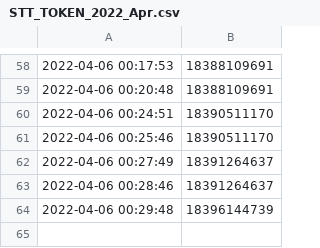
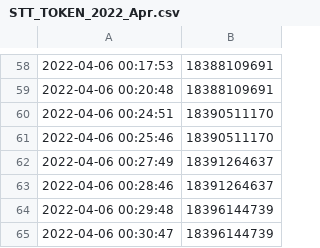
Before and after one commit to starterra/snapshots, a CSV file: fees_to_redistribute/STT_TOKEN_2022_Apr.csv, drawn as a sheet; only a part is shown, gaps mark what is left out; the diff names each change by its address in the sheet, - before the commit and + after, or states it on an @@ line.

Commit message:
Adding datafile from 2022-04-06 00:31:01

```diff
--- a/fees_to_redistribute/STT_TOKEN_2022_Apr.csv
+++ b/fees_to_redistribute/STT_TOKEN_2022_Apr.csv
+row 65: 2022-04-06 00:30:47 | 18396144739
```
